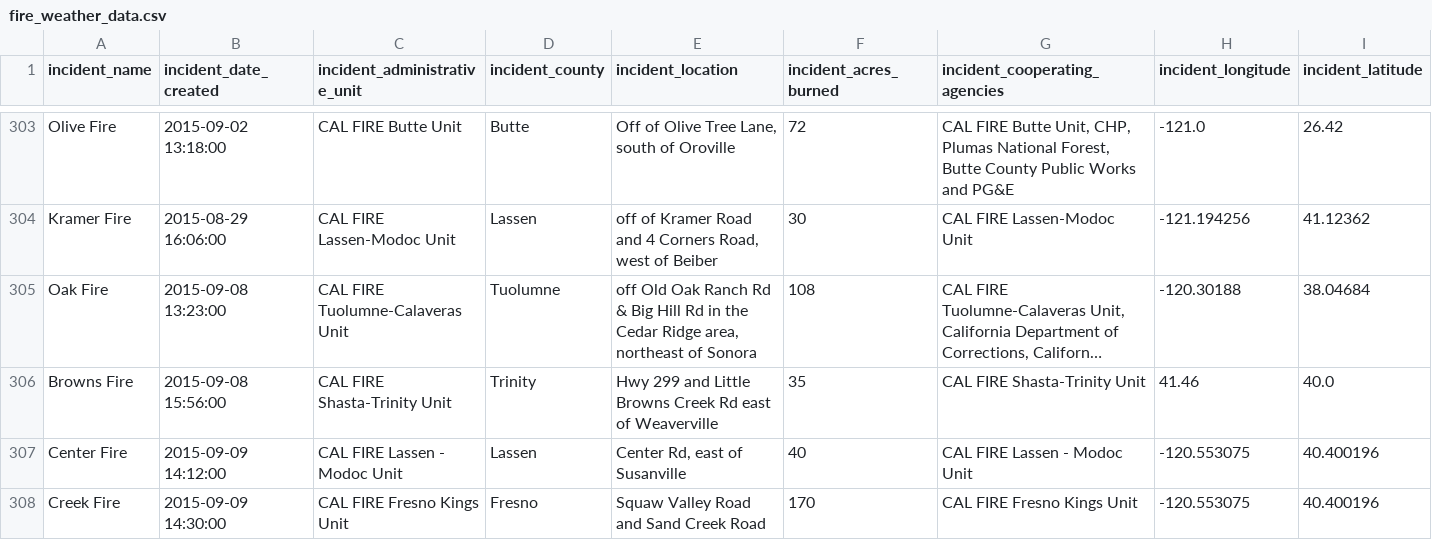
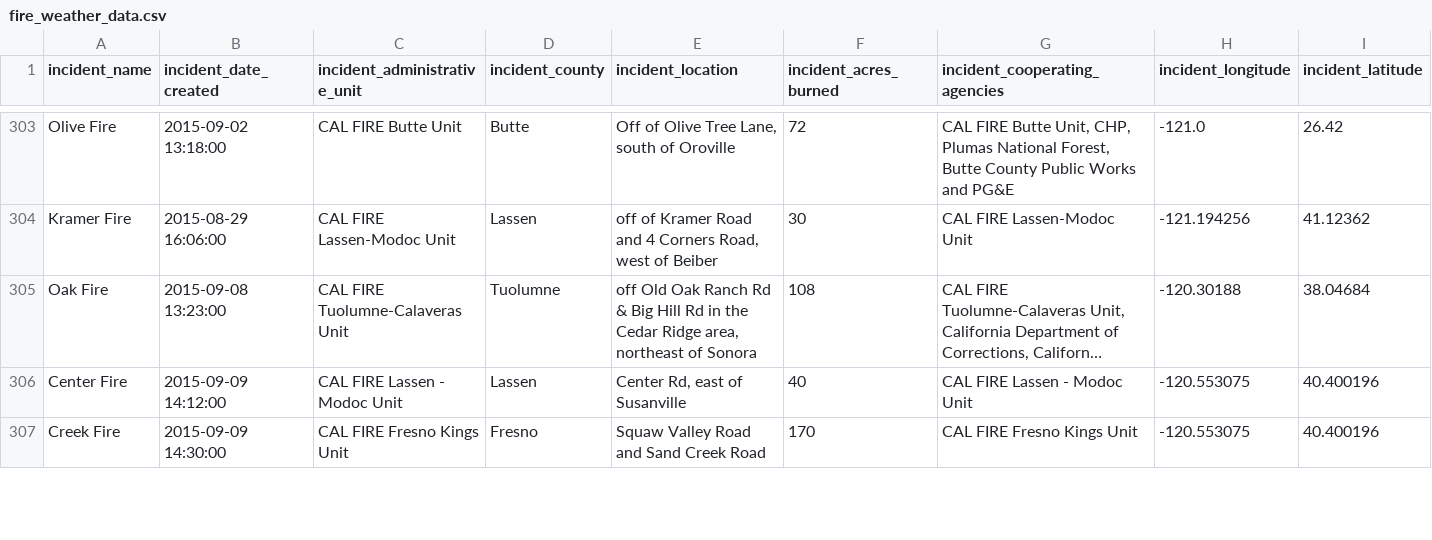
Before and after one commit to 8coolguy/cali-fire-analysis, a CSV file: fire_weather_data.csv, drawn as a sheet; only a part is shown, gaps mark what is left out; long unchanged cells end in …; rows hold the shown columns only; the diff names each change by its address in the sheet, - before the commit and + after, or states it on an @@ line.

Commit message:
more work done on visualizing my data

```diff
--- a/fire_weather_data.csv
+++ b/fire_weather_data.csv
-row 306: Browns Fire | 2015-09-08 15:56:00 | CAL FIRE Shasta-Trinity Unit | Trinity | Hwy 299 and Little Browns Creek Rd east of Weaverville | 35 | CAL FIRE Shasta-Trinity Unit | 41.46 | 40.0
```
Also changed, not shown: 3 other files.
